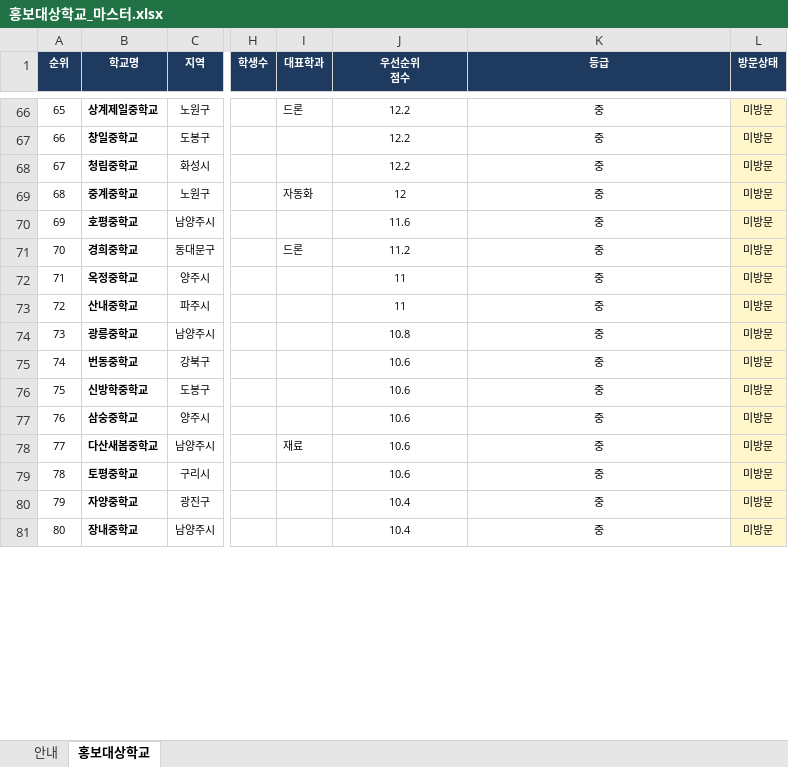
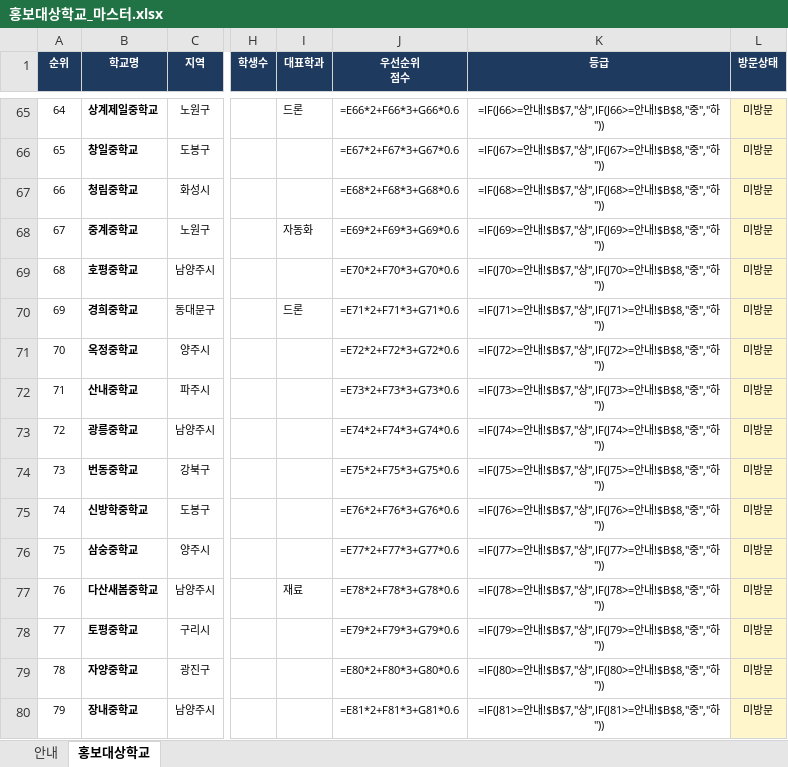
Before and after one commit to hongyul67-cpu/middle-school-hongbo, an Excel workbook: data/홍보대상학교_마스터.xlsx, sheet 홍보대상학교, drawn as a sheet; only a part is shown, gaps mark what is left out; values as stored, in another font and other column widths than the file's, no borders; formulas without a stored value are shown as written; addresses are those after the commit; the diff covers the shown part only; the diff names each change by its address in the sheet, - before the commit and + after, or states it on an @@ line.

```diff
--- a/data/홍보대상학교_마스터.xlsx (sheet 홍보대상학교)
+++ b/data/홍보대상학교_마스터.xlsx (sheet 홍보대상학교)
@@ column A (순위) renumbered from row 41 down @@
-J65 (우선순위 점수): 12.2
+J65 (우선순위 점수): =E66*2+F66*3+G66*0.6
-K65 (등급): 중
+K65 (등급): =IF(J66>=안내!$B$7,"상",IF(J66>=안내!$B$8,"중","하"))
-J66 (우선순위 점수): 12.2
+J66 (우선순위 점수): =E67*2+F67*3+G67*0.6
-K66 (등급): 중
+K66 (등급): =IF(J67>=안내!$B$7,"상",IF(J67>=안내!$B$8,"중","하"))
-J67 (우선순위 점수): 12.2
+J67 (우선순위 점수): =E68*2+F68*3+G68*0.6
-K67 (등급): 중
+K67 (등급): =IF(J68>=안내!$B$7,"상",IF(J68>=안내!$B$8,"중","하"))
-J68 (우선순위 점수): 12
+J68 (우선순위 점수): =E69*2+F69*3+G69*0.6
-K68 (등급): 중
+K68 (등급): =IF(J69>=안내!$B$7,"상",IF(J69>=안내!$B$8,"중","하"))
-J69 (우선순위 점수): 11.6
+J69 (우선순위 점수): =E70*2+F70*3+G70*0.6
-K69 (등급): 중
+K69 (등급): =IF(J70>=안내!$B$7,"상",IF(J70>=안내!$B$8,"중","하"))
-J70 (우선순위 점수): 11.2
+J70 (우선순위 점수): =E71*2+F71*3+G71*0.6
-K70 (등급): 중
+K70 (등급): =IF(J71>=안내!$B$7,"상",IF(J71>=안내!$B$8,"중","하"))
-J71 (우선순위 점수): 11
+J71 (우선순위 점수): =E72*2+F72*3+G72*0.6
-K71 (등급): 중
+K71 (등급): =IF(J72>=안내!$B$7,"상",IF(J72>=안내!$B$8,"중","하"))
-J72 (우선순위 점수): 11
+J72 (우선순위 점수): =E73*2+F73*3+G73*0.6
-K72 (등급): 중
+K72 (등급): =IF(J73>=안내!$B$7,"상",IF(J73>=안내!$B$8,"중","하"))
-J73 (우선순위 점수): 10.8
+J73 (우선순위 점수): =E74*2+F74*3+G74*0.6
-K73 (등급): 중
+K73 (등급): =IF(J74>=안내!$B$7,"상",IF(J74>=안내!$B$8,"중","하"))
-J74 (우선순위 점수): 10.6
+J74 (우선순위 점수): =E75*2+F75*3+G75*0.6
-K74 (등급): 중
+K74 (등급): =IF(J75>=안내!$B$7,"상",IF(J75>=안내!$B$8,"중","하"))
-J75 (우선순위 점수): 10.6
+J75 (우선순위 점수): =E76*2+F76*3+G76*0.6
-K75 (등급): 중
+K75 (등급): =IF(J76>=안내!$B$7,"상",IF(J76>=안내!$B$8,"중","하"))
-J76 (우선순위 점수): 10.6
+J76 (우선순위 점수): =E77*2+F77*3+G77*0.6
-K76 (등급): 중
+K76 (등급): =IF(J77>=안내!$B$7,"상",IF(J77>=안내!$B$8,"중","하"))
-J77 (우선순위 점수): 10.6
+J77 (우선순위 점수): =E78*2+F78*3+G78*0.6
-K77 (등급): 중
+K77 (등급): =IF(J78>=안내!$B$7,"상",IF(J78>=안내!$B$8,"중","하"))
-J78 (우선순위 점수): 10.6
+J78 (우선순위 점수): =E79*2+F79*3+G79*0.6
-K78 (등급): 중
+K78 (등급): =IF(J79>=안내!$B$7,"상",IF(J79>=안내!$B$8,"중","하"))
-J79 (우선순위 점수): 10.4
+J79 (우선순위 점수): =E80*2+F80*3+G80*0.6
-K79 (등급): 중
+K79 (등급): =IF(J80>=안내!$B$7,"상",IF(J80>=안내!$B$8,"중","하"))
-J80 (우선순위 점수): 10.4
+J80 (우선순위 점수): =E81*2+F81*3+G81*0.6
-K80 (등급): 중
+K80 (등급): =IF(J81>=안내!$B$7,"상",IF(J81>=안내!$B$8,"중","하"))
```
Also changed, not shown: 2 removed rows and 252 edited cells elsewhere in this sheet, 5 other files.
